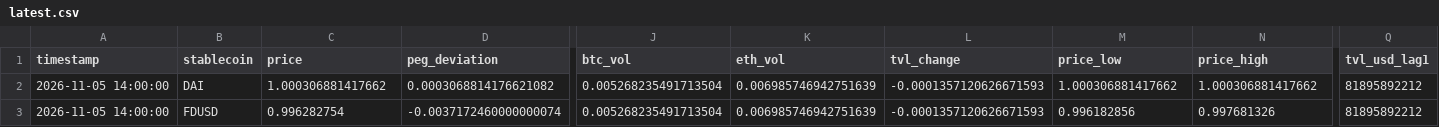
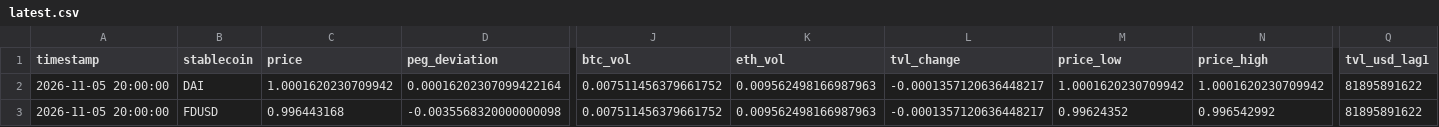
Before and after one commit to ohope0211/stablecoin-depeg-ews, a CSV file: data/live/latest.csv, drawn as a sheet; only a part is shown, gaps mark what is left out; the diff covers the shown part only; the diff names each change by its address in the sheet, - before the commit and + after, or states it on an @@ line.

```diff
--- a/data/live/latest.csv
+++ b/data/live/latest.csv
-A2:A3 (timestamp): 2026-11-05 14:00:00
+A2:A3 (timestamp): 2026-11-05 20:00:00
-C2 (price): 1.000306881417662
+C2 (price): 1.0001620230709942
-D2 (peg_deviation): 0.0003068814176621082
+D2 (peg_deviation): 0.00016202307099422164
-J2:J3 (btc_vol): 0.005268235491713504
+J2:J3 (btc_vol): 0.007511456379661752
-K2:K3 (eth_vol): 0.006985746942751639
+K2:K3 (eth_vol): 0.009562498166987963
-L2:L3 (tvl_change): -0.0001357120626671593
+L2:L3 (tvl_change): -0.0001357120636448217
-M2 (price_low): 1.000306881417662
+M2 (price_low): 1.0001620230709942
-N2 (price_high): 1.000306881417662
+N2 (price_high): 1.0001620230709942
-Q2:Q3 (tvl_usd_lag1): 81895892212
+Q2:Q3 (tvl_usd_lag1): 81895891622
-C3 (price): 0.996282754
+C3 (price): 0.996443168
-D3 (peg_deviation): -0.0037172460000000074
+D3 (peg_deviation): -0.0035568320000000098
-M3 (price_low): 0.996182856
+M3 (price_low): 0.99624352
-N3 (price_high): 0.997681326
+N3 (price_high): 0.996542992
```
Also changed, not shown: 80 edited cells elsewhere in this file, data/live/curve3pool_live.csv, 1 other file.
